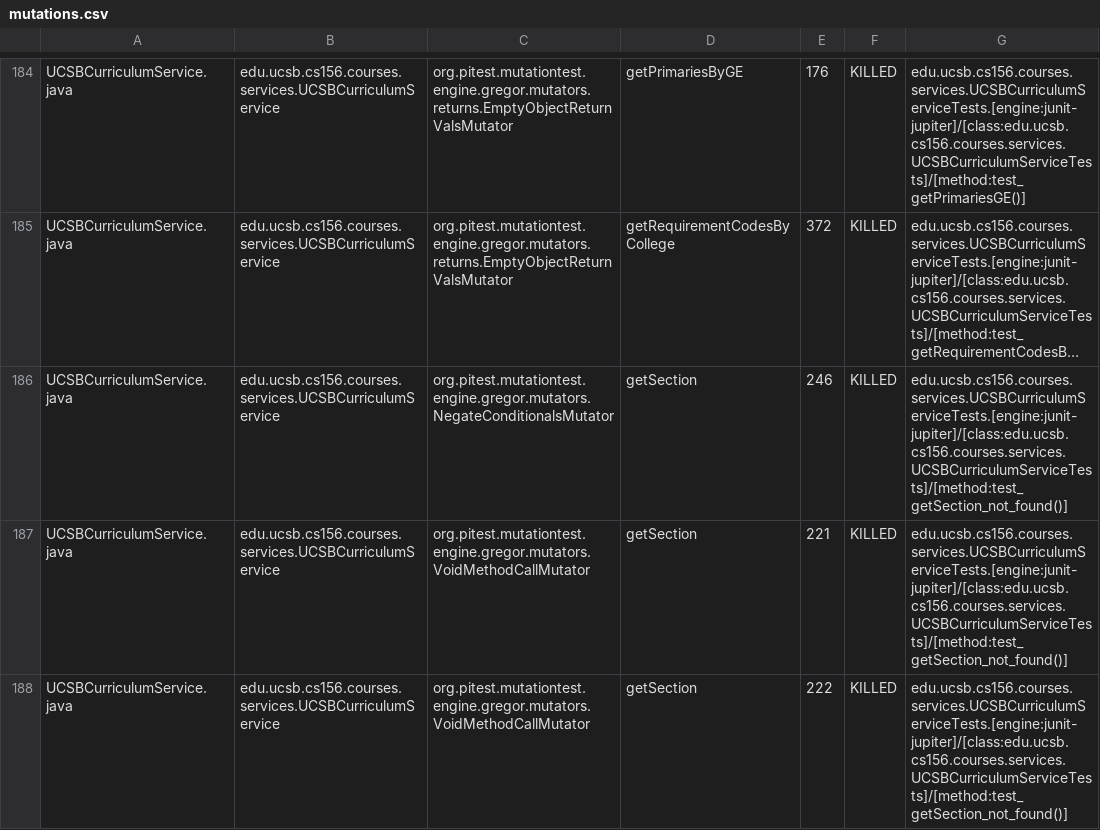
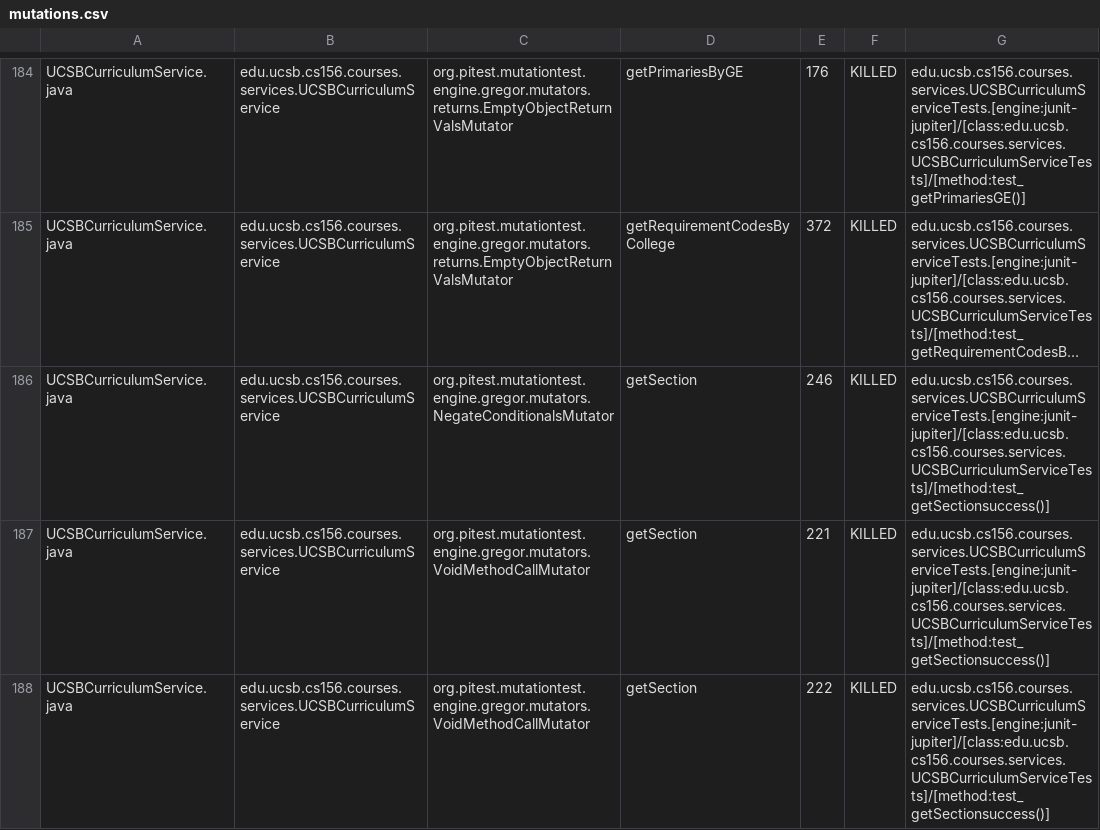
Before and after one commit to ucsb-cs156/proj-courses, a CSV file: prs/290/pitest/mutations.csv, drawn as a sheet; only a part is shown, gaps mark what is left out; long unchanged cells end in …; the diff covers the shown part only; the diff names each change by its address in the sheet, - before the commit and + after, or states it on an @@ line.

Commit message:
Deploying to gh-pages from @ ucsb-cs156/proj-courses@f1e16d123427a0b215d800eb733a42559806d1ad 🚀

```diff
--- a/prs/290/pitest/mutations.csv
+++ b/prs/290/pitest/mutations.csv
-G186:G188: edu.ucsb.cs156.courses.services.UCSBCurriculumServiceTests.[engine:junit-jupiter]/[class:edu.ucsb.cs156.courses.services.UCSBCurriculumServiceTests]/[method:test_getSection_not_found()]
+G186:G188: edu.ucsb.cs156.courses.services.UCSBCurriculumServiceTests.[engine:junit-jupiter]/[class:edu.ucsb.cs156.courses.services.UCSBCurriculumServiceTests]/[method:test_getSectionsuccess()]
```
Also changed, not shown: 48 edited cells elsewhere in this file, 53 other files.
